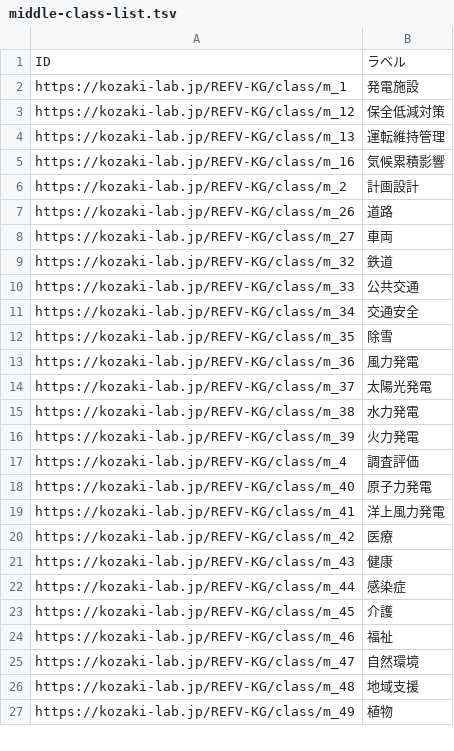
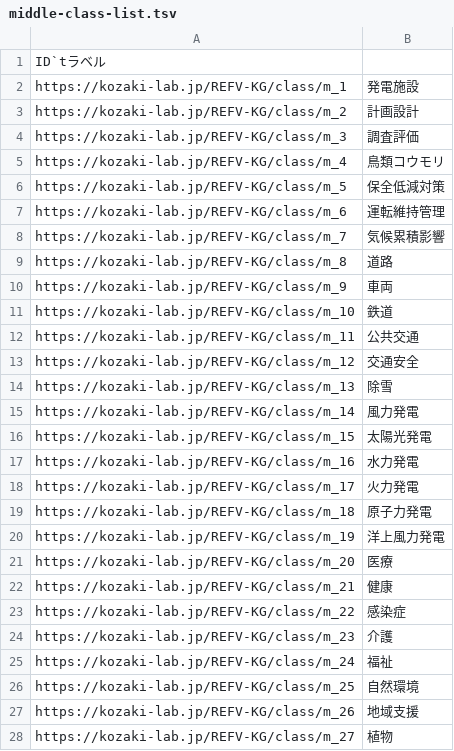
Before and after one commit to GP23A134/2025FujitaPages, a TSV file: docs/data/output/middle-class-list.tsv, drawn as a sheet; only a part is shown; the diff covers the shown part only.

```diff
--- a/docs/data/output/middle-class-list.tsv
+++ b/docs/data/output/middle-class-list.tsv
@@ -1,27 +1,28 @@
-ID	ラベル
+ID`tラベル
 https://kozaki-lab.jp/REFV-KG/class/m_1	発電施設
-https://kozaki-lab.jp/REFV-KG/class/m_12	保全低減対策
-https://kozaki-lab.jp/REFV-KG/class/m_13	運転維持管理
-https://kozaki-lab.jp/REFV-KG/class/m_16	気候累積影響
 https://kozaki-lab.jp/REFV-KG/class/m_2	計画設計
-https://kozaki-lab.jp/REFV-KG/class/m_26	道路
-https://kozaki-lab.jp/REFV-KG/class/m_27	車両
-https://kozaki-lab.jp/REFV-KG/class/m_32	鉄道
-https://kozaki-lab.jp/REFV-KG/class/m_33	公共交通
-https://kozaki-lab.jp/REFV-KG/class/m_34	交通安全
-https://kozaki-lab.jp/REFV-KG/class/m_35	除雪
-https://kozaki-lab.jp/REFV-KG/class/m_36	風力発電
-https://kozaki-lab.jp/REFV-KG/class/m_37	太陽光発電
-https://kozaki-lab.jp/REFV-KG/class/m_38	水力発電
-https://kozaki-lab.jp/REFV-KG/class/m_39	火力発電
-https://kozaki-lab.jp/REFV-KG/class/m_4	調査評価
-https://kozaki-lab.jp/REFV-KG/class/m_40	原子力発電
-https://kozaki-lab.jp/REFV-KG/class/m_41	洋上風力発電
-https://kozaki-lab.jp/REFV-KG/class/m_42	医療
-https://kozaki-lab.jp/REFV-KG/class/m_43	健康
-https://kozaki-lab.jp/REFV-KG/class/m_44	感染症
-https://kozaki-lab.jp/REFV-KG/class/m_45	介護
-https://kozaki-lab.jp/REFV-KG/class/m_46	福祉
-https://kozaki-lab.jp/REFV-KG/class/m_47	自然環境
-https://kozaki-lab.jp/REFV-KG/class/m_48	地域支援
-https://kozaki-lab.jp/REFV-KG/class/m_49	植物
+https://kozaki-lab.jp/REFV-KG/class/m_3	調査評価
+https://kozaki-lab.jp/REFV-KG/class/m_4	鳥類コウモリ
+https://kozaki-lab.jp/REFV-KG/class/m_5	保全低減対策
+https://kozaki-lab.jp/REFV-KG/class/m_6	運転維持管理
+https://kozaki-lab.jp/REFV-KG/class/m_7	気候累積影響
+https://kozaki-lab.jp/REFV-KG/class/m_8	道路
+https://kozaki-lab.jp/REFV-KG/class/m_9	車両
+https://kozaki-lab.jp/REFV-KG/class/m_10	鉄道
+https://kozaki-lab.jp/REFV-KG/class/m_11	公共交通
+https://kozaki-lab.jp/REFV-KG/class/m_12	交通安全
+https://kozaki-lab.jp/REFV-KG/class/m_13	除雪
+https://kozaki-lab.jp/REFV-KG/class/m_14	風力発電
+https://kozaki-lab.jp/REFV-KG/class/m_15	太陽光発電
+https://kozaki-lab.jp/REFV-KG/class/m_16	水力発電
+https://kozaki-lab.jp/REFV-KG/class/m_17	火力発電
+https://kozaki-lab.jp/REFV-KG/class/m_18	原子力発電
+https://kozaki-lab.jp/REFV-KG/class/m_19	洋上風力発電
+https://kozaki-lab.jp/REFV-KG/class/m_20	医療
+https://kozaki-lab.jp/REFV-KG/class/m_21	健康
+https://kozaki-lab.jp/REFV-KG/class/m_22	感染症
+https://kozaki-lab.jp/REFV-KG/class/m_23	介護
+https://kozaki-lab.jp/REFV-KG/class/m_24	福祉
+https://kozaki-lab.jp/REFV-KG/class/m_25	自然環境
+https://kozaki-lab.jp/REFV-KG/class/m_26	地域支援
+https://kozaki-lab.jp/REFV-KG/class/m_27	植物
```
Also changed, not shown: 1 removed row and 4 edited cells elsewhere in this file, docs/data/output/top-class-list.tsv, 11 other files.
